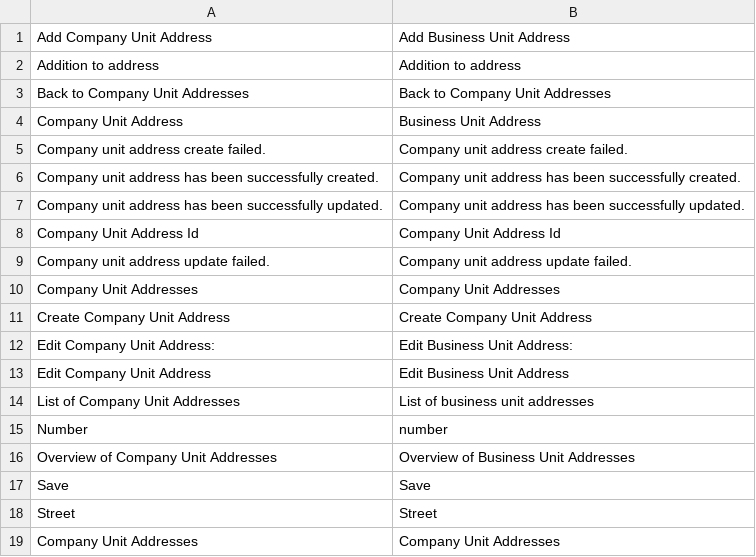
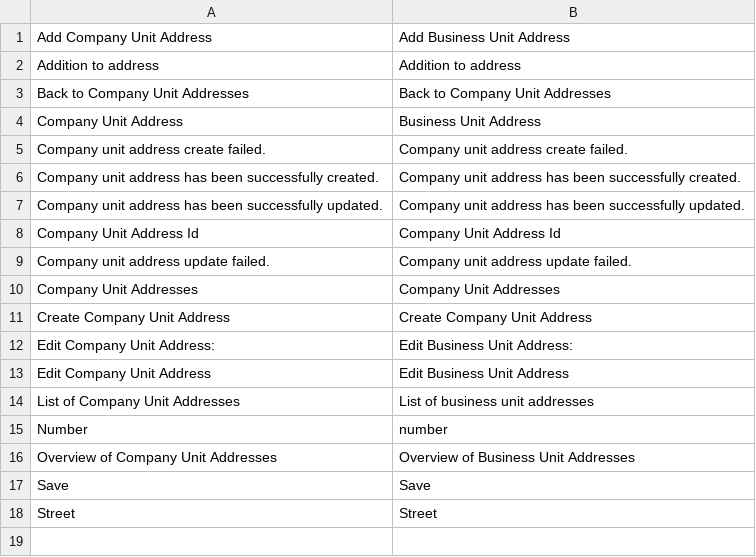
Before and after one commit to spryker/company-unit-address-gui, a CSV file: data/translation/Zed/en_US.csv, drawn as a sheet; the diff names each change by its address in the sheet, - before the commit and + after, or states it on an @@ line.

```diff
--- a/data/translation/Zed/en_US.csv
+++ b/data/translation/Zed/en_US.csv
-row 19: Company Unit Addresses | Company Unit Addresses
```
Also changed, not shown: data/translation/Zed/de_DE.csv.
